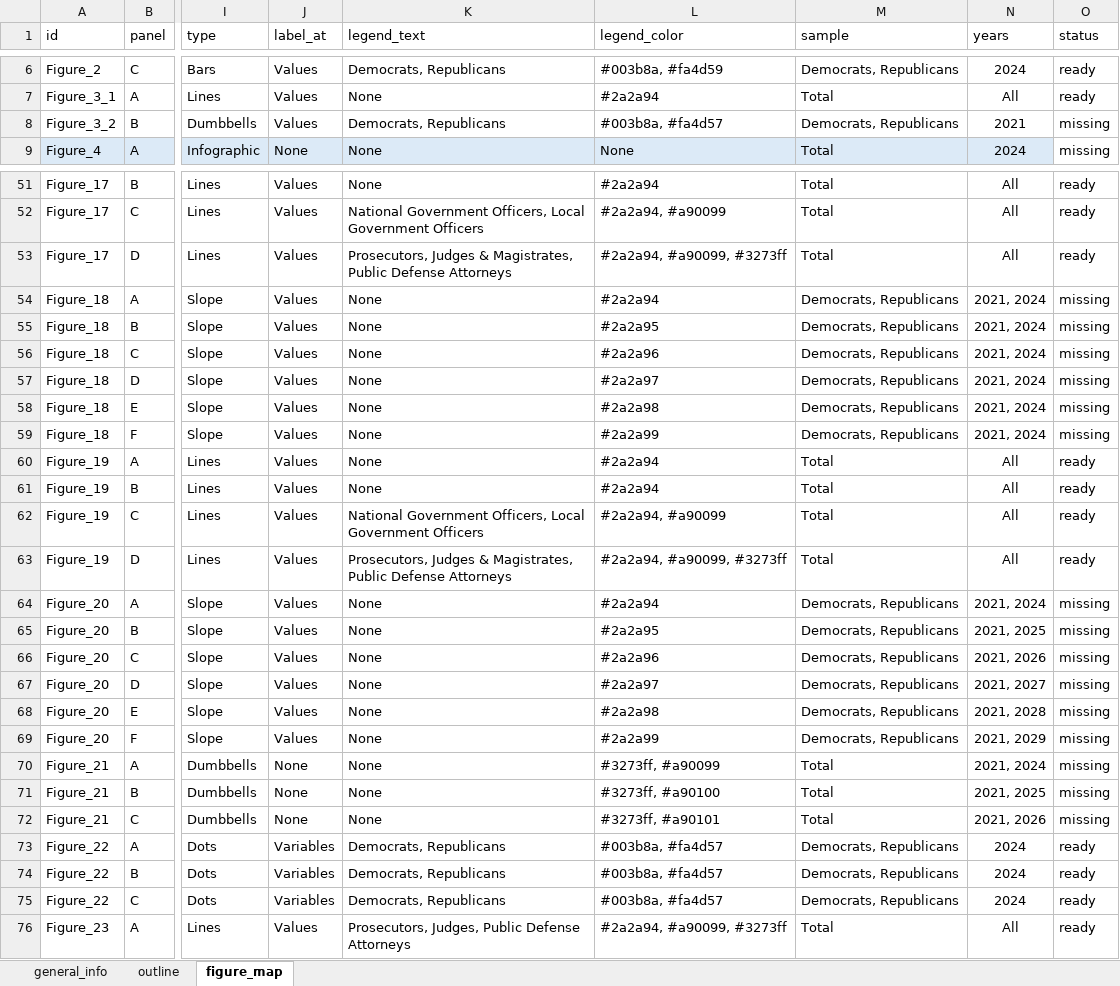
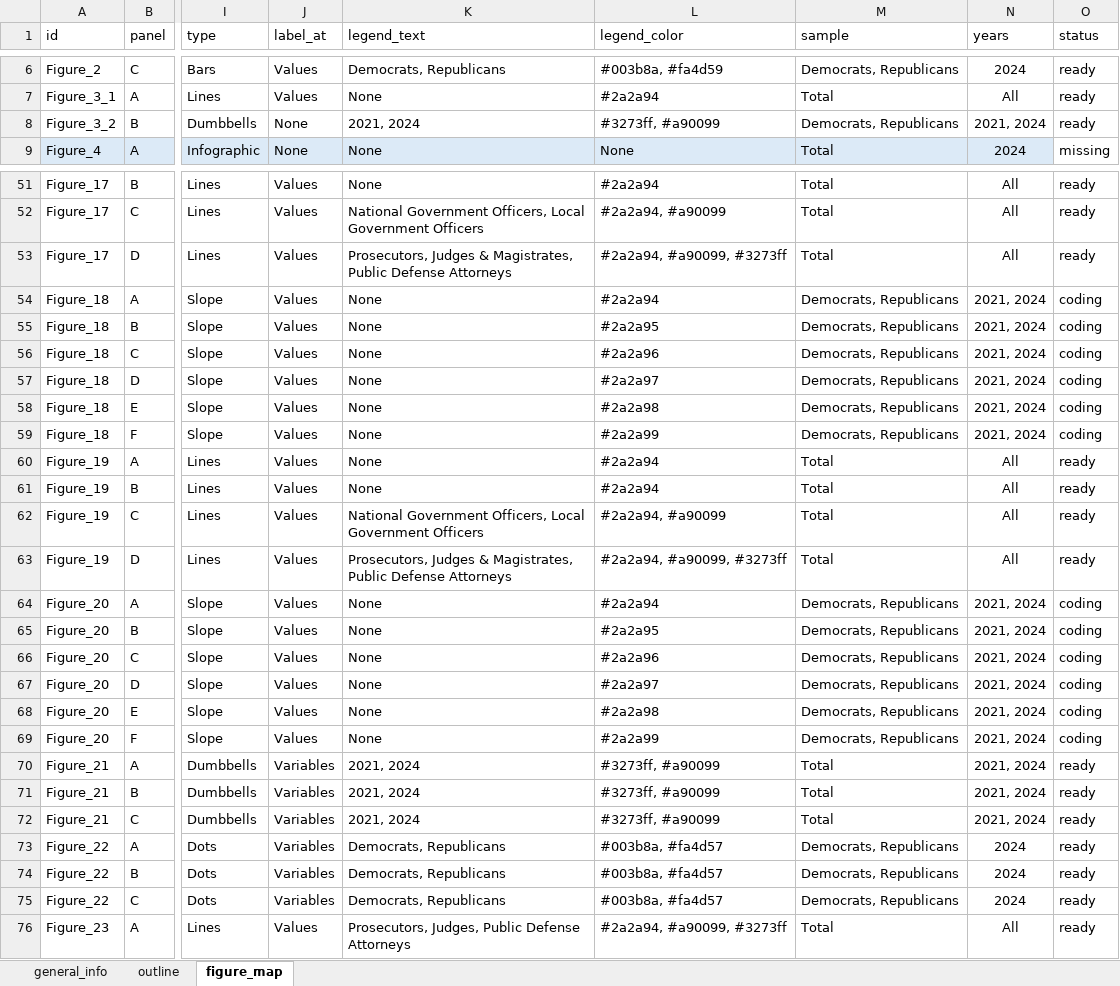
Before and after one commit to WJP-DAU/USA-report-2024, an Excel workbook: report_outline.xlsx, sheet figure_map, drawn as a sheet; only a part is shown, gaps mark what is left out; values as stored, in another font and other column widths than the file's, no borders; conditional formats and table styles not drawn; the diff covers the shown part only; the diff names each change by its address in the sheet, - before the commit and + after, or states it on an @@ line.

```diff
--- a/report_outline.xlsx (sheet figure_map)
+++ b/report_outline.xlsx (sheet figure_map)
-J8 (label_at): Values
+J8 (label_at): None
-K8 (legend_text): Democrats, Republicans
+K8 (legend_text): 2021, 2024
-L8 (legend_color): #003b8a, #fa4d57
+L8 (legend_color): #3273ff, #a90099
-N8 (years): 2021
+N8 (years): 2021, 2024
-O8 (status): missing
+O8 (status): ready
-O54:O59 (status): missing
+O54:O59 (status): coding
-O64:O69 (status): missing
+O64:O69 (status): coding
-N65 (years): 2021, 2025
+N65 (years): 2021, 2024
-N66 (years): 2021, 2026
+N66 (years): 2021, 2024
-N67 (years): 2021, 2027
+N67 (years): 2021, 2024
-N68 (years): 2021, 2028
+N68 (years): 2021, 2024
-N69 (years): 2021, 2029
+N69 (years): 2021, 2024
-J70:J72 (label_at): None
+J70:J72 (label_at): Variables
-K70:K72 (legend_text): None
+K70:K72 (legend_text): 2021, 2024
-O70:O72 (status): missing
+O70:O72 (status): ready
-L71 (legend_color): #3273ff, #a90100
+L71 (legend_color): #3273ff, #a90099
-N71 (years): 2021, 2025
+N71 (years): 2021, 2024
-L72 (legend_color): #3273ff, #a90101
+L72 (legend_color): #3273ff, #a90099
-N72 (years): 2021, 2026
+N72 (years): 2021, 2024
```
Also changed, not shown: 8 edited cells elsewhere in this sheet, 4 other files.
